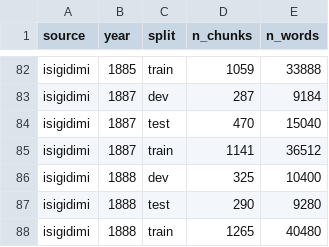
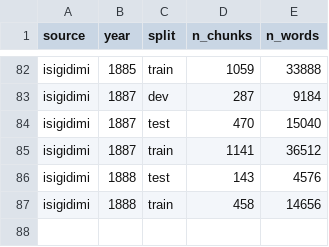
Before and after one commit to Bigjay101/xhosa-dll, a CSV file: results/split_coverage.csv, drawn as a sheet; only a part is shown, gaps mark what is left out.

```diff
--- a/results/split_coverage.csv
+++ b/results/split_coverage.csv
@@ -85,4 +85,3 @@ isigidimi,1887,test,470,15040
 isigidimi,1887,train,1141,36512
-isigidimi,1888,dev,325,10400
-isigidimi,1888,test,290,9280
-isigidimi,1888,train,1265,40480
+isigidimi,1888,test,143,4576
+isigidimi,1888,train,458,14656
```
Also changed, not shown: results/X0_data_stats.csv, results/data_inventory.csv, 15 other files.
